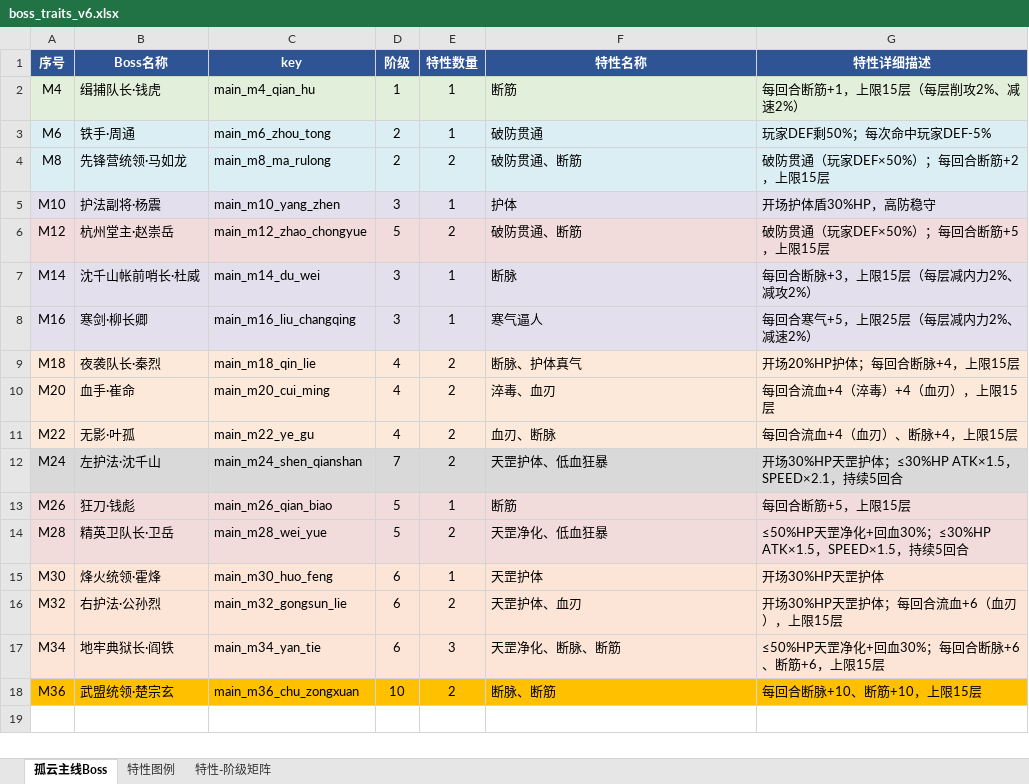
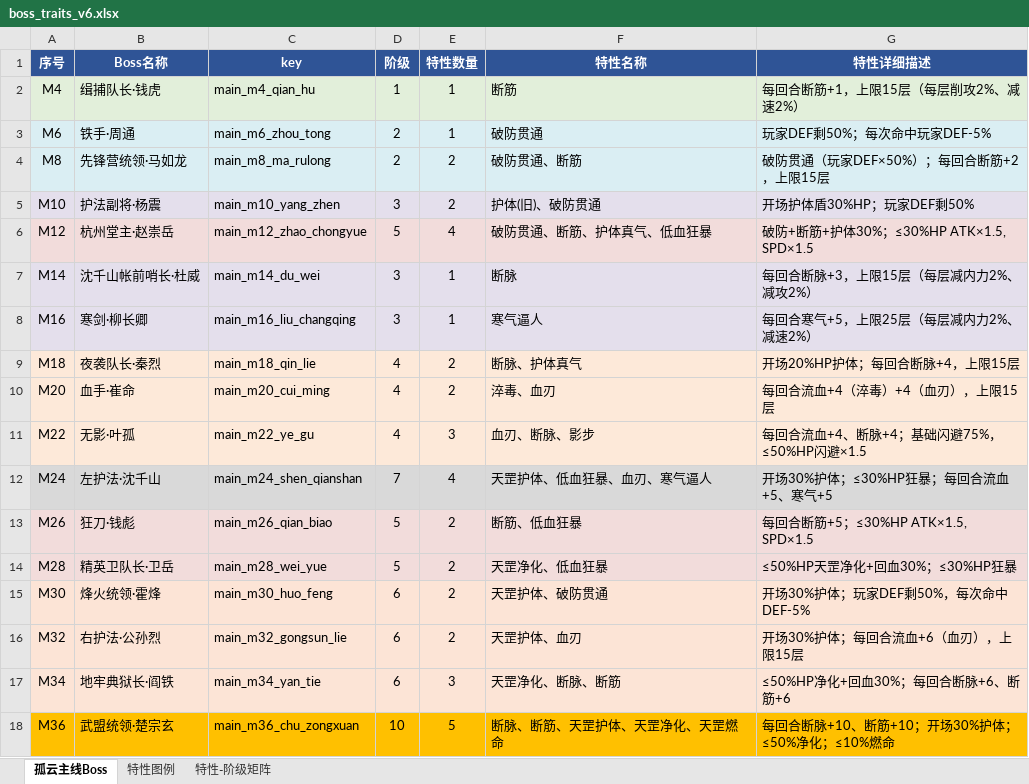
Before and after one commit to EricLin19/wuxiasimulator, an Excel workbook: boss_traits_v6.xlsx, sheet 孤云主线Boss, drawn as a sheet; values as stored, in another font and other column widths than the file's, no borders; the diff names each change by its address in the sheet, - before the commit and + after, or states it on an @@ line.

```diff
--- a/boss_traits_v6.xlsx (sheet 孤云主线Boss)
+++ b/boss_traits_v6.xlsx (sheet 孤云主线Boss)
-E5 (特性数量): 1
+E5 (特性数量): 2
-F5 (特性名称): 护体
+F5 (特性名称): 护体(旧)、破防贯通
-G5 (特性详细描述): 开场护体盾30%HP，高防稳守
+G5 (特性详细描述): 开场护体盾30%HP；玩家DEF剩50%
-E6 (特性数量): 2
+E6 (特性数量): 4
-F6 (特性名称): 破防贯通、断筋
+F6 (特性名称): 破防贯通、断筋、护体真气、低血狂暴
-G6 (特性详细描述): 破防贯通（玩家DEF×50%）；每回合断筋+5，上限15层
+G6 (特性详细描述): 破防+断筋+护体30%；≤30%HP ATK×1.5, SPD×1.5
-E11 (特性数量): 2
+E11 (特性数量): 3
-F11 (特性名称): 血刃、断脉
+F11 (特性名称): 血刃、断脉、影步
-G11 (特性详细描述): 每回合流血+4（血刃）、断脉+4，上限15层
+G11 (特性详细描述): 每回合流血+4、断脉+4；基础闪避75%，≤50%HP闪避×1.5
-E12 (特性数量): 2
+E12 (特性数量): 4
-F12 (特性名称): 天罡护体、低血狂暴
+F12 (特性名称): 天罡护体、低血狂暴、血刃、寒气逼人
-G12 (特性详细描述): 开场30%HP天罡护体；≤30%HP ATK×1.5，SPEED×2.1，持续5回合
+G12 (特性详细描述): 开场30%护体；≤30%HP狂暴；每回合流血+5、寒气+5
-E13 (特性数量): 1
+E13 (特性数量): 2
-F13 (特性名称): 断筋
+F13 (特性名称): 断筋、低血狂暴
-G13 (特性详细描述): 每回合断筋+5，上限15层
+G13 (特性详细描述): 每回合断筋+5；≤30%HP ATK×1.5, SPD×1.5
-G14 (特性详细描述): ≤50%HP天罡净化+回血30%；≤30%HP ATK×1.5，SPEED×1.5，持续5回合
+G14 (特性详细描述): ≤50%HP天罡净化+回血30%；≤30%HP狂暴
-E15 (特性数量): 1
+E15 (特性数量): 2
-F15 (特性名称): 天罡护体
+F15 (特性名称): 天罡护体、破防贯通
-G15 (特性详细描述): 开场30%HP天罡护体
+G15 (特性详细描述): 开场30%护体；玩家DEF剩50%，每次命中DEF-5%
-G16 (特性详细描述): 开场30%HP天罡护体；每回合流血+6（血刃），上限15层
+G16 (特性详细描述): 开场30%护体；每回合流血+6（血刃），上限15层
-G17 (特性详细描述): ≤50%HP天罡净化+回血30%；每回合断脉+6、断筋+6，上限15层
+G17 (特性详细描述): ≤50%HP净化+回血30%；每回合断脉+6、断筋+6
-E18 (特性数量): 2
+E18 (特性数量): 5
-F18 (特性名称): 断脉、断筋
+F18 (特性名称): 断脉、断筋、天罡护体、天罡净化、天罡燃命
-G18 (特性详细描述): 每回合断脉+10、断筋+10，上限15层
+G18 (特性详细描述): 每回合断脉+10、断筋+10；开场30%护体；≤50%净化；≤10%燃命
```
Also changed, not shown: sheet 特性-阶级矩阵, sheet 特性图例, 2 other files.
